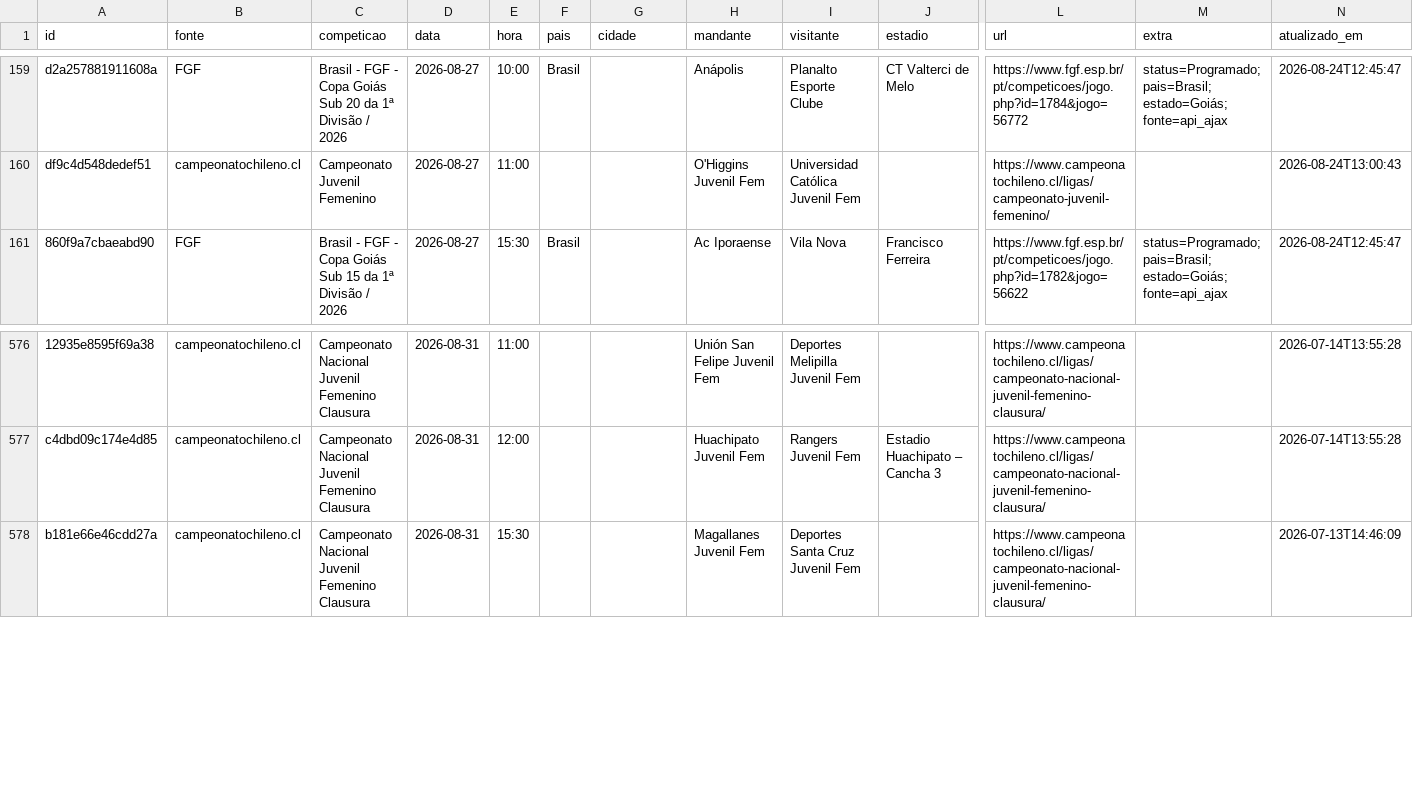
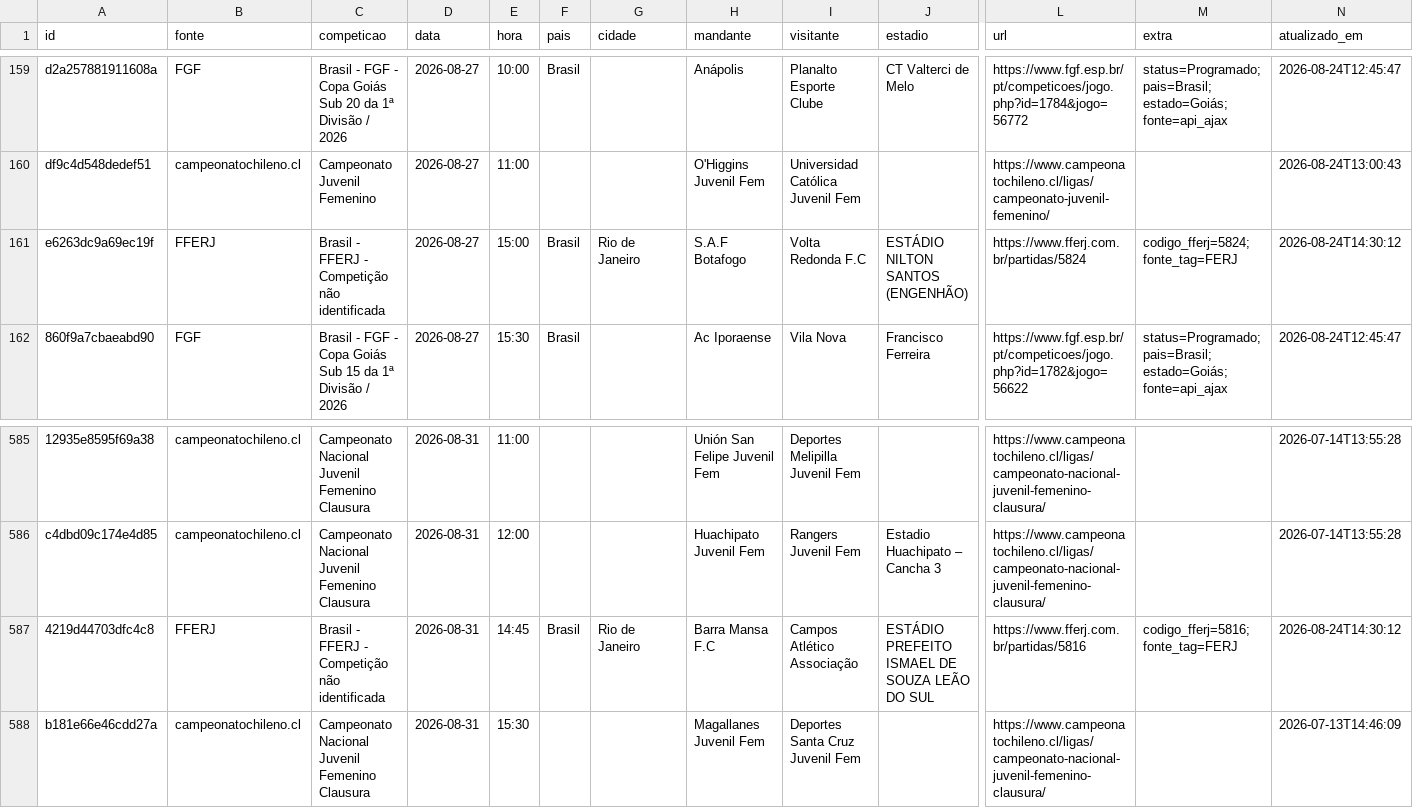
Before and after one commit to guigalhano/jogos-chile-scraper, a CSV file: data/jogos_programados.csv, drawn as a sheet; only a part is shown, gaps mark what is left out; rows hold the shown columns only; the diff covers the shown part only; the diff names each change by its address in the sheet, - before the commit and + after, or states it on an @@ line.

```diff
--- a/data/jogos_programados.csv
+++ b/data/jogos_programados.csv
+row 161: e6263dc9a69ec19f | FFERJ | Brasil - FFERJ - Competição não identificada | 2026-08-27 | 15:00 | Brasil | Rio de Janeiro | S.A.F Botafogo | Volta Redonda F.C | ESTÁDIO NILTON SANTOS (ENGENHÃO) | https://www.fferj.com.br/partidas/5824 | codigo_fferj=5824; fonte_tag=FERJ | 2026-08-24T14:30:12
+row 587: 4219d44703dfc4c8 | FFERJ | Brasil - FFERJ - Competição não identificada | 2026-08-31 | 14:45 | Brasil | Rio de Janeiro | Barra Mansa F.C | Campos Atlético Associação | ESTÁDIO PREFEITO ISMAEL DE SOUZA LEÃO DO SUL | https://www.fferj.com.br/partidas/5816 | codigo_fferj=5816; fonte_tag=FERJ | 2026-08-24T14:30:12
```
Also changed, not shown: 9 added rows, 1 removed row and 1 edited cell elsewhere in this file, 5 other files.
